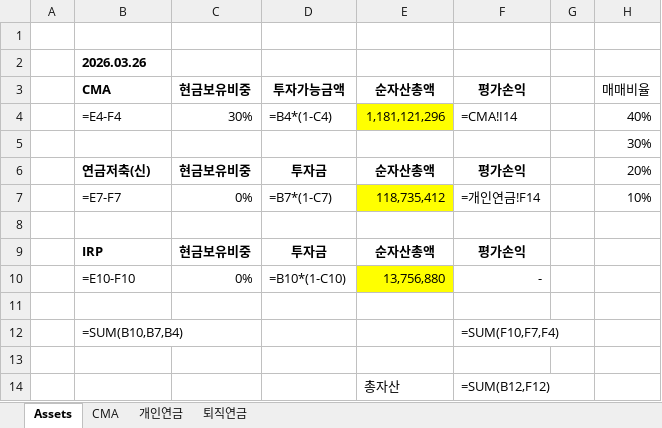
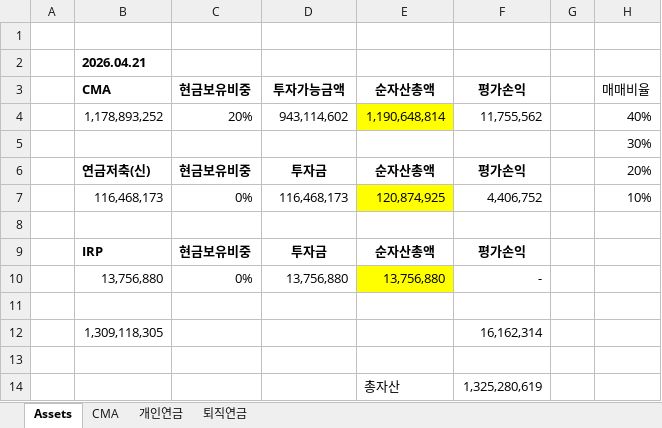
Before and after one commit to taeo91/pystocks, an Excel workbook: reports/portfolio_r16.xlsx, sheet Assets, drawn as a sheet; values as stored, in another font and other column widths than the file's, no borders; formulas without a stored value are shown as written; removed rows and columns are numbered as before the commit, all else as after; the diff names each change by its address in the sheet, - before the commit and + after, or states it on an @@ line.

```diff
--- a/reports/portfolio_r16.xlsx (sheet Assets)
+++ b/reports/portfolio_r16.xlsx (sheet Assets)
-B2: 2026.03.26
+B2: 2026.04.21
-row 4:  | =E4-F4 | 30% | =B4*(1-C4) | 1,181,121,296 | =CMA!I14 |  | 40%
+row 4:  | 1,178,893,252 | 20% | 943,114,602 | 1,190,648,814 | 11,755,562 |  | 40%
-row 7:  | =E7-F7 | 0% | =B7*(1-C7) | 118,735,412 | =개인연금!F14 |  | 10%
+row 7:  | 116,468,173 | 0% | 116,468,173 | 120,874,925 | 4,406,752 |  | 10%
-B10: =E10-F10
+B10: 13,756,880
-D10: =B10*(1-C10)
+D10: 13,756,880
-row 12:  | =SUM(B10,B7,B4) |  |  |  | =SUM(F10,F7,F4)
+row 12:  | 1,309,118,305 |  |  |  | 16,162,314
-F14: =SUM(B12,F12)
+F14: 1,325,280,619
```
Also changed, not shown: sheet CMA, sheet 개인연금, sheet 퇴직연금, 3 other files.
